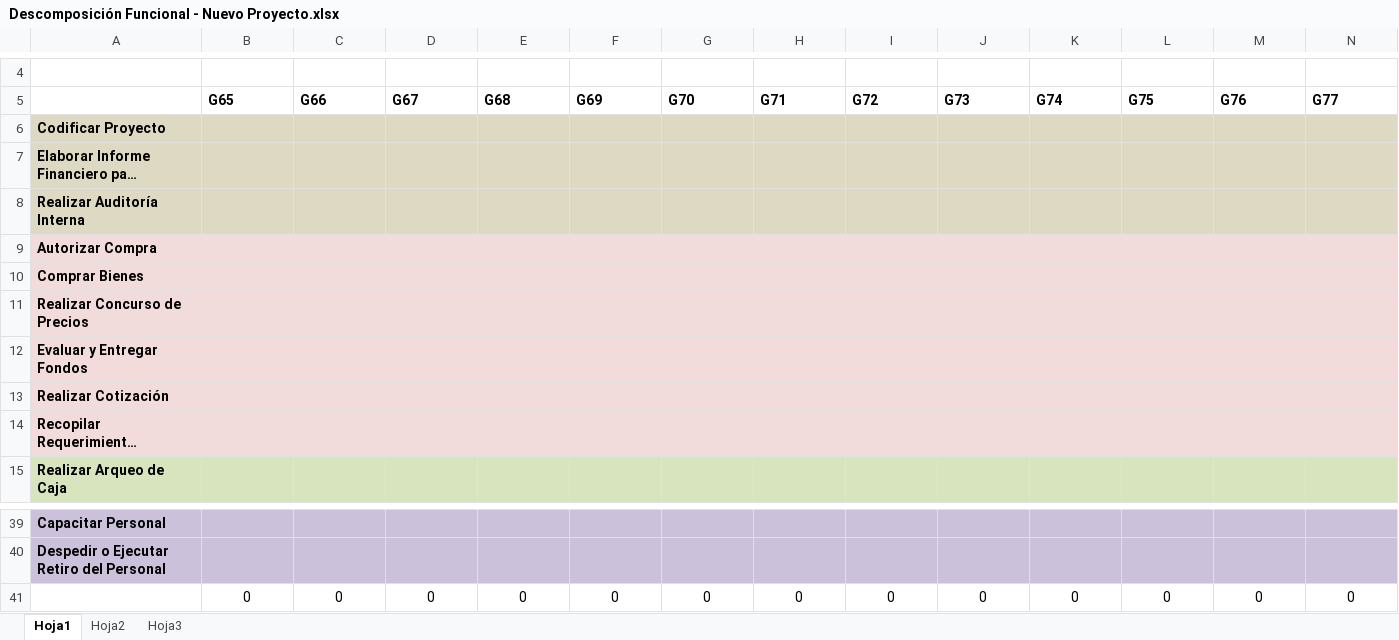
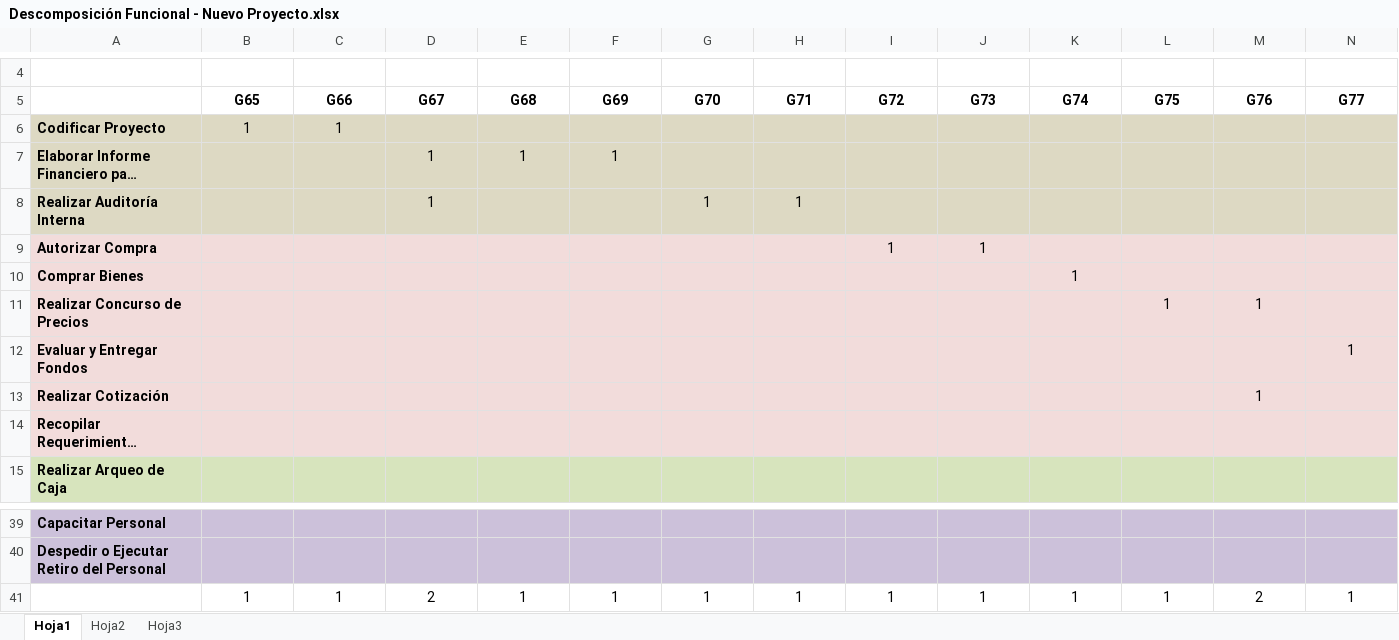
Before and after one commit to cms/proyecto-fya, an Excel workbook: Arquitectura de Negocios/Descomposición Funcional/Descomposición Funcional - Nuevo Proyecto.xlsx, sheet Hoja1, drawn as a sheet; only a part is shown, gaps mark what is left out; long unchanged cells end in …; values as stored, in another font and other column widths than the file's, no borders; the diff covers the shown part only; the diff names each change by its address in the sheet, - before the commit and + after, or states it on an @@ line.

```diff
--- a/Arquitectura de Negocios/Descomposición Funcional/Descomposición Funcional - Nuevo Proyecto.xlsx (sheet Hoja1)
+++ b/Arquitectura de Negocios/Descomposición Funcional/Descomposición Funcional - Nuevo Proyecto.xlsx (sheet Hoja1)
-B5:N5 alignment: left
+B5:N5 alignment: center
-B6 (G65): (empty)
+B6 (G65): 1
-C6 (G66): (empty)
+C6 (G66): 1
-D7:D8 (G67): (empty)
+D7:D8 (G67): 1
-E7 (G68): (empty)
+E7 (G68): 1
-F7 (G69): (empty)
+F7 (G69): 1
-G8 (G70): (empty)
+G8 (G70): 1
-H8 (G71): (empty)
+H8 (G71): 1
-I9 (G72): (empty)
+I9 (G72): 1
-J9 (G73): (empty)
+J9 (G73): 1
-K10 (G74): (empty)
+K10 (G74): 1
-L11 (G75): (empty)
+L11 (G75): 1
-M11 (G76): (empty)
+M11 (G76): 1
-N12 (G77): (empty)
+N12 (G77): 1
-M13 (G76): (empty)
+M13 (G76): 1
-B41 (G65): 0
+B41 (G65): 1
-C41 (G66): 0
+C41 (G66): 1
-D41 (G67): 0
+D41 (G67): 2
-E41 (G68): 0
+E41 (G68): 1
-F41 (G69): 0
+F41 (G69): 1
-G41 (G70): 0
+G41 (G70): 1
-H41 (G71): 0
+H41 (G71): 1
-I41 (G72): 0
+I41 (G72): 1
-J41 (G73): 0
+J41 (G73): 1
-K41 (G74): 0
+K41 (G74): 1
-L41 (G75): 0
+L41 (G75): 1
-M41 (G76): 0
+M41 (G76): 2
-N41 (G77): 0
+N41 (G77): 1
```
Also changed, not shown: 14 edited cells and cell formats elsewhere in this sheet.
